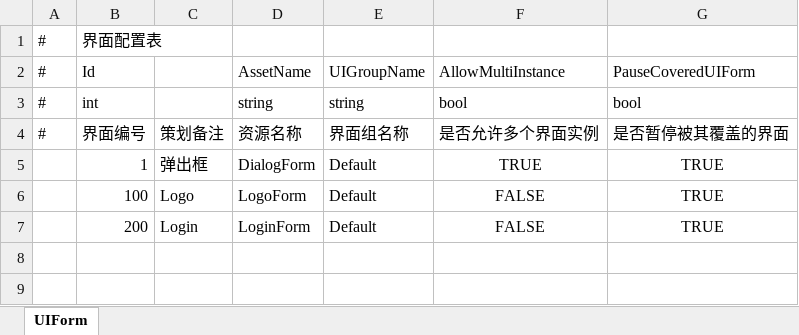
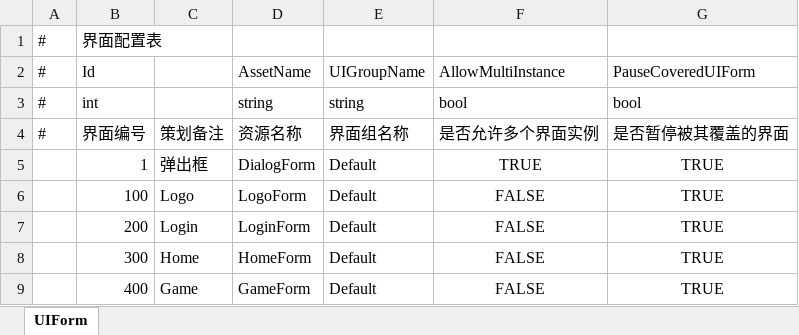
Before and after one commit to OpenArkStudio/ArkClientUnity2018, an Excel workbook: DataConfig/UIForm.xlsx, sheet UIForm, drawn as a sheet; values as stored, in another font and other column widths than the file's, no borders; the diff names each change by its address in the sheet, - before the commit and + after, or states it on an @@ line.

Commit message:
modify UIForm.txt

```diff
--- a/DataConfig/UIForm.xlsx (sheet UIForm)
+++ b/DataConfig/UIForm.xlsx (sheet UIForm)
+row 8:  | 300 | Home | HomeForm | Default | FALSE | TRUE
+row 9:  | 400 | Game | GameForm | Default | FALSE | TRUE
```
Also changed, not shown: 1 other file.
